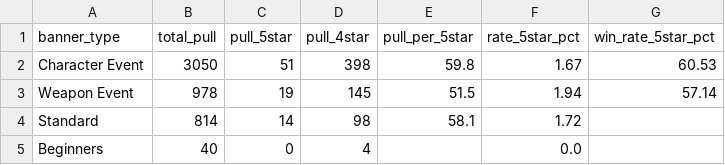
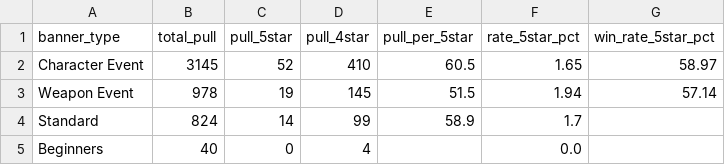
Before and after one commit to noviardhana/history_gi, a CSV file: outputs/06_banner_performance.csv, drawn as a sheet.

```diff
--- a/outputs/06_banner_performance.csv
+++ b/outputs/06_banner_performance.csv
@@ -1,5 +1,5 @@
 banner_type,total_pull,pull_5star,pull_4star,pull_per_5star,rate_5star_pct,win_rate_5star_pct
-Character Event,3050,51,398,59.8,1.67,60.53
+Character Event,3145,52,410,60.5,1.65,58.97
 Weapon Event,978,19,145,51.5,1.94,57.14
-Standard,814,14,98,58.1,1.72,
+Standard,824,14,99,58.9,1.7,
 Beginners,40,0,4,,0.0,
```
Also changed, not shown: outputs/01_total_pull_progress_akun.csv, outputs/02_timeline_wish.csv, 17 other files.
